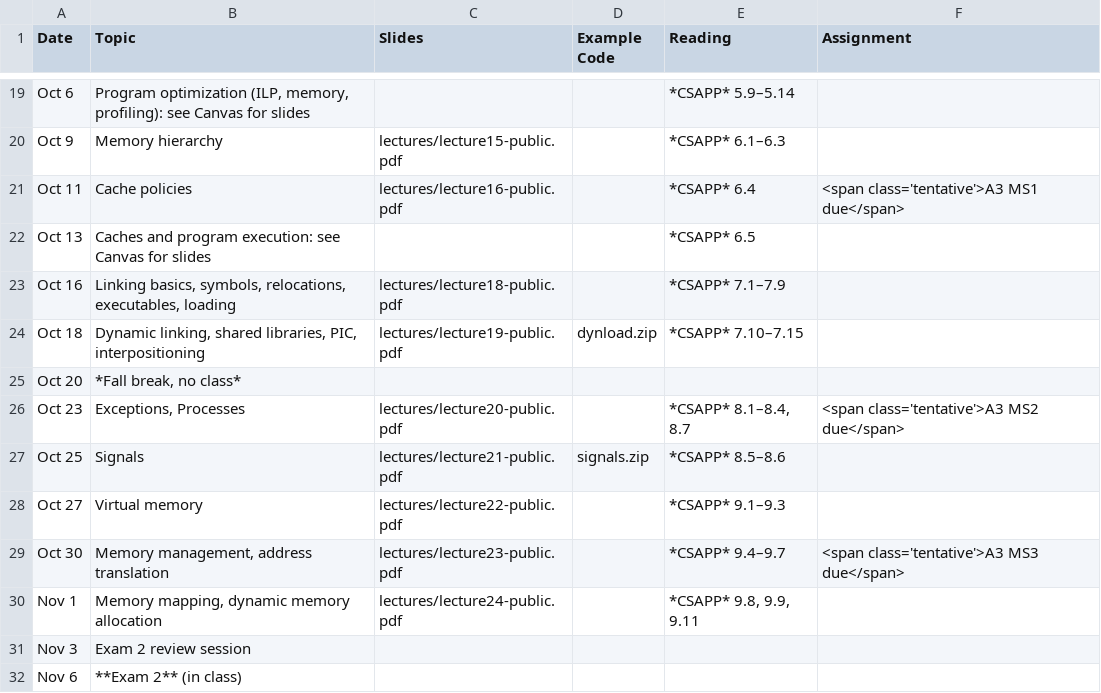
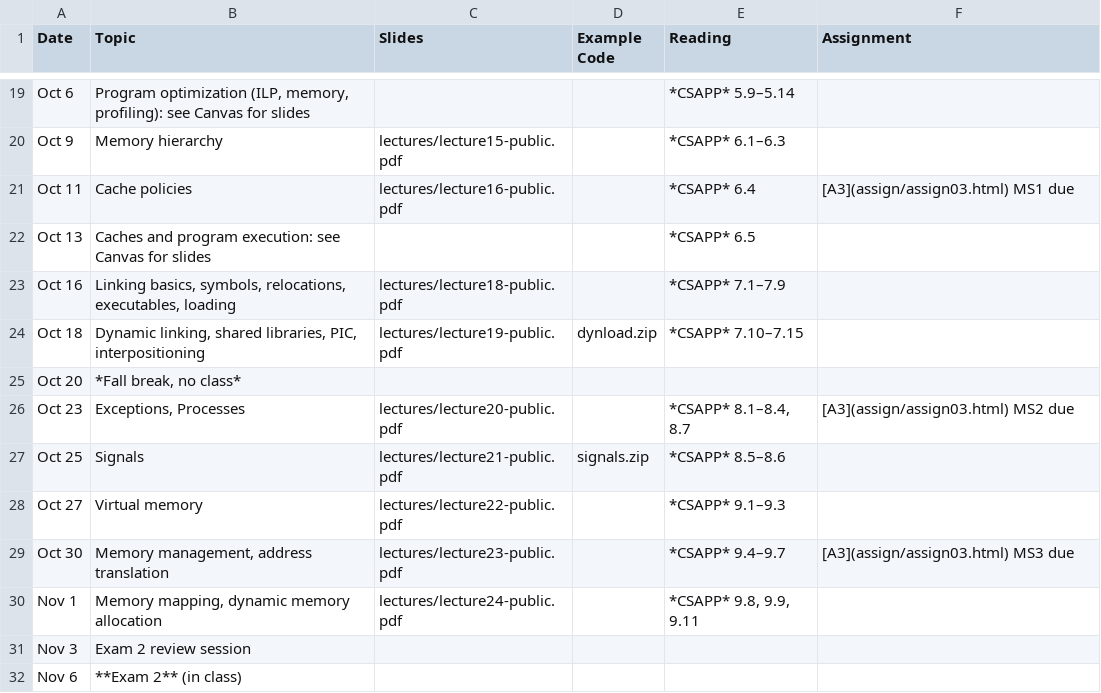
Before and after one commit to jhucsf/fall2023, a CSV file: schedule.csv, drawn as a sheet; only a part is shown, gaps mark what is left out.

Commit message:
post assignment 3

```diff
--- a/schedule.csv
+++ b/schedule.csv
@@ -20,3 +20,3 @@ Oct 6,"Program optimization (ILP, memory, profiling): see Canvas for slides",,,*
 Oct 9,"Memory hierarchy",lectures/lecture15-public.pdf,,*CSAPP* 6.1–6.3,
-Oct 11,"Cache policies",lectures/lecture16-public.pdf,,*CSAPP* 6.4,"<span class='tentative'>A3 MS1 due</span>"
+Oct 11,"Cache policies",lectures/lecture16-public.pdf,,*CSAPP* 6.4,"[A3](assign/assign03.html) MS1 due"
 Oct 13,"Caches and program execution: see Canvas for slides",,,*CSAPP* 6.5,
@@ -25,6 +25,6 @@ Oct 18,"Dynamic linking, shared libraries, PIC, interpositioning",lectures/lectu
 Oct 20,"*Fall break, no class*"
-Oct 23,"Exceptions, Processes",lectures/lecture20-public.pdf,,"*CSAPP* 8.1–8.4, 8.7","<span class='tentative'>A3 MS2 due</span>"
+Oct 23,"Exceptions, Processes",lectures/lecture20-public.pdf,,"*CSAPP* 8.1–8.4, 8.7","[A3](assign/assign03.html) MS2 due"
 Oct 25,"Signals",lectures/lecture21-public.pdf,signals.zip,*CSAPP* 8.5–8.6,
 Oct 27,"Virtual memory",lectures/lecture22-public.pdf,,*CSAPP* 9.1–9.3,
-Oct 30,"Memory management, address translation",lectures/lecture23-public.pdf,,*CSAPP* 9.4–9.7,"<span class='tentative'>A3 MS3 due</span>"
+Oct 30,"Memory management, address translation",lectures/lecture23-public.pdf,,*CSAPP* 9.4–9.7,"[A3](assign/assign03.html) MS3 due"
 Nov 1,"Memory mapping, dynamic memory allocation",lectures/lecture24-public.pdf,,"*CSAPP* 9.8, 9.9, 9.11",
```
Also changed, not shown: 10 other files.
